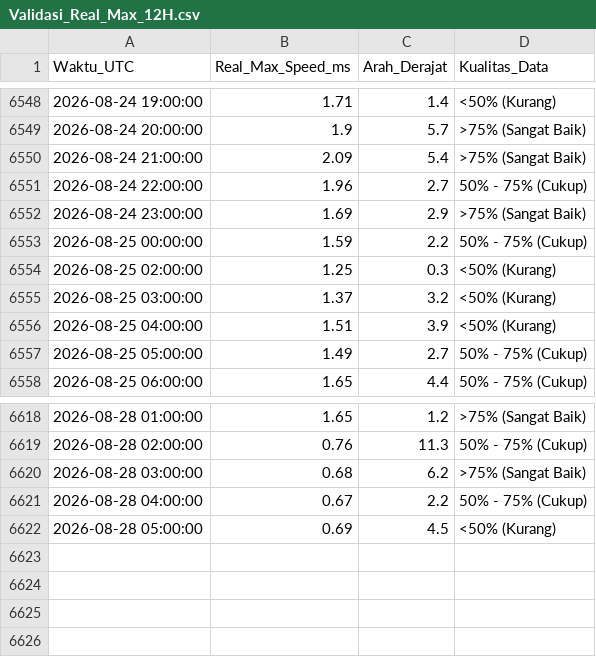
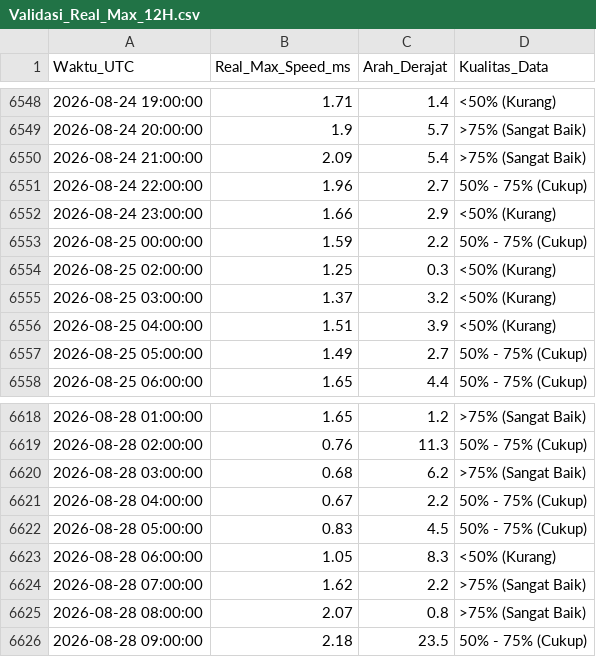
Before and after one commit to Umarhaidaralfaruq/MARLIN-Marine-Current-Intelligence-System, a CSV file: Hasil_Validasi/Validasi_Real_Max_12H.csv, drawn as a sheet; only a part is shown, gaps mark what is left out.

```diff
--- a/Hasil_Validasi/Validasi_Real_Max_12H.csv
+++ b/Hasil_Validasi/Validasi_Real_Max_12H.csv
@@ -6551,3 +6551,3 @@ Waktu_UTC,Real_Max_Speed_ms,Arah_Derajat,Kualitas_Data
 2026-08-24 22:00:00,1.96,2.7,50% - 75% (Cukup)
-2026-08-24 23:00:00,1.69,2.9,>75% (Sangat Baik)
+2026-08-24 23:00:00,1.66,2.9,<50% (Kurang)
 2026-08-25 00:00:00,1.59,2.2,50% - 75% (Cukup)
@@ -6621,2 +6621,6 @@ Waktu_UTC,Real_Max_Speed_ms,Arah_Derajat,Kualitas_Data
 2026-08-28 04:00:00,0.67,2.2,50% - 75% (Cukup)
-2026-08-28 05:00:00,0.69,4.5,<50% (Kurang)
+2026-08-28 05:00:00,0.83,4.5,50% - 75% (Cukup)
+2026-08-28 06:00:00,1.05,8.3,<50% (Kurang)
+2026-08-28 07:00:00,1.62,2.2,>75% (Sangat Baik)
+2026-08-28 08:00:00,2.07,0.8,>75% (Sangat Baik)
+2026-08-28 09:00:00,2.18,23.5,50% - 75% (Cukup)
```
Also changed, not shown: 1 other file.
